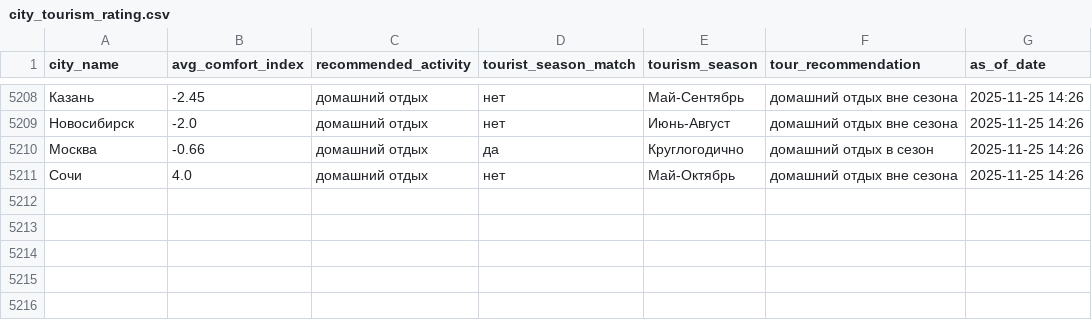
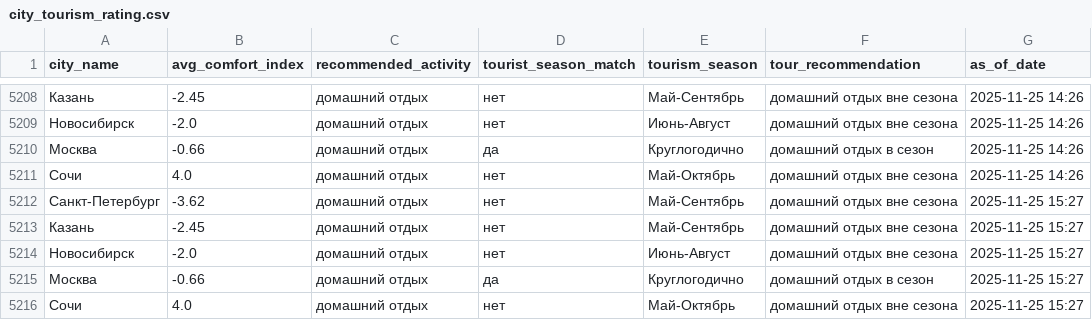
Before and after one commit to julia-JT/Weather_tourism_pipeline, a CSV file: data/aggregated/city_tourism_rating.csv, drawn as a sheet; only a part is shown, gaps mark what is left out; the diff names each change by its address in the sheet, - before the commit and + after, or states it on an @@ line.

```diff
--- a/data/aggregated/city_tourism_rating.csv
+++ b/data/aggregated/city_tourism_rating.csv
+row 5212: Санкт-Петербург | -3.62 | домашний отдых | нет | Май-Сентябрь | домашний отдых вне сезона | 2025-11-25 15:27
+row 5213: Казань | -2.45 | домашний отдых | нет | Май-Сентябрь | домашний отдых вне сезона | 2025-11-25 15:27
+row 5214: Новосибирск | -2.0 | домашний отдых | нет | Июнь-Август | домашний отдых вне сезона | 2025-11-25 15:27
+row 5215: Москва | -0.66 | домашний отдых | да | Круглогодично | домашний отдых в сезон | 2025-11-25 15:27
+row 5216: Сочи | 4.0 | домашний отдых | нет | Май-Октябрь | домашний отдых вне сезона | 2025-11-25 15:27
```
Also changed, not shown: data/aggregated/federal_districts_summary.csv, data/aggregated/travel_recommendations.csv, 19 other files.
